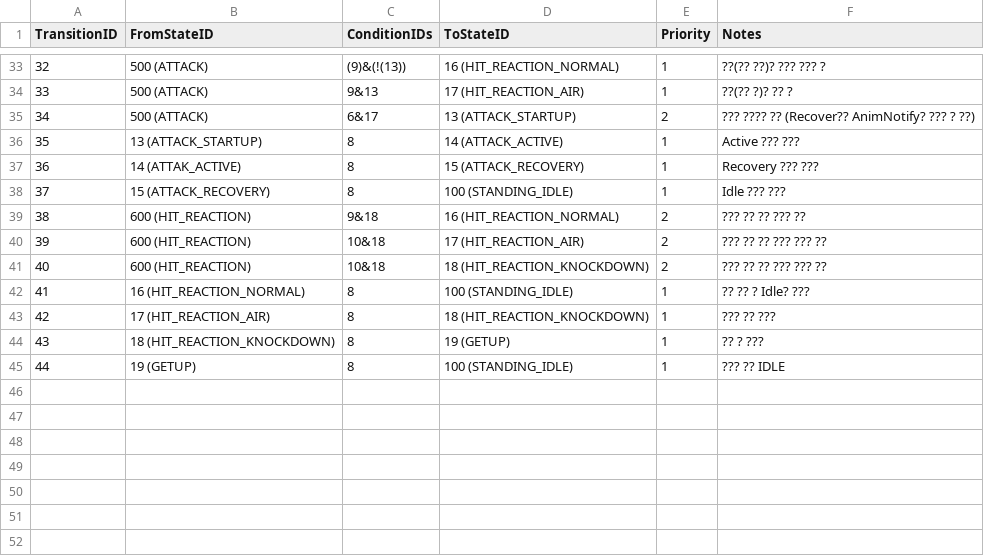
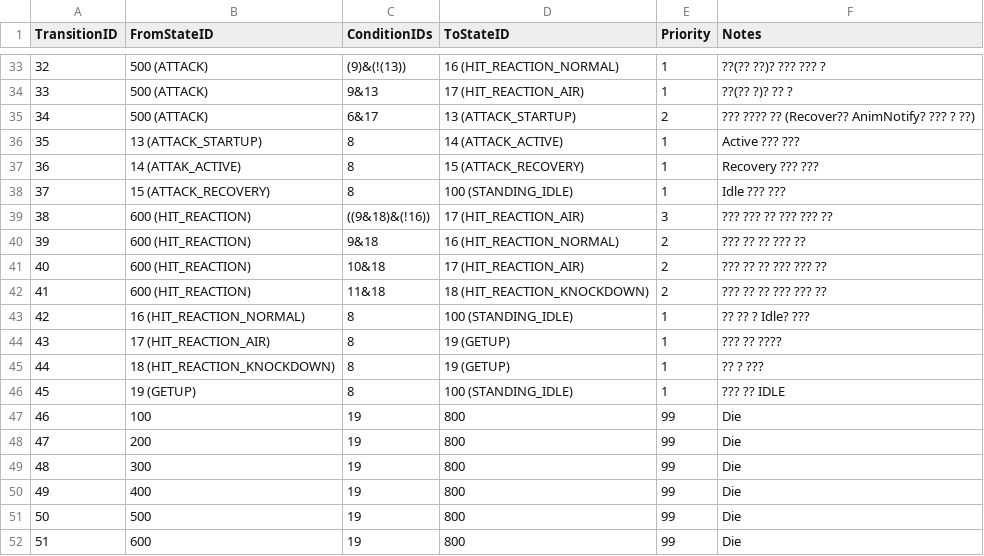
Before and after one commit to dkglee/Chunkken, a CSV file: Content/DataTable/TransitionListTable.csv, drawn as a sheet; only a part is shown, gaps mark what is left out; addresses are those after the commit; the diff names each change by its address in the sheet, - before the commit and + after, or states it on an @@ line.

Commit message:
Feat: Animations & FSM Done (Hit Reaction)

```diff
--- a/Content/DataTable/TransitionListTable.csv
+++ b/Content/DataTable/TransitionListTable.csv
+row 39: 38 | 600 (HIT_REACTION) | ((9&18)&(!16)) | 17 (HIT_REACTION_AIR) | 3 | ??? ??? ?? ??? ??? ??
@@ column A (TransitionID) renumbered between rows 40 and 46 @@
-C42 (ConditionIDs): 10&18
+C42 (ConditionIDs): 11&18
-D44 (ToStateID): 18 (HIT_REACTION_KNOCKDOWN)
+D44 (ToStateID): 19 (GETUP)
-F44 (Notes): ??? ?? ???
+F44 (Notes): ??? ?? ????
+row 47: 46 | 100 | 19 | 800 | 99 | Die
+row 48: 47 | 200 | 19 | 800 | 99 | Die
+row 49: 48 | 300 | 19 | 800 | 99 | Die
+row 50: 49 | 400 | 19 | 800 | 99 | Die
+row 51: 50 | 500 | 19 | 800 | 99 | Die
+row 52: 51 | 600 | 19 | 800 | 99 | Die
```
Also changed, not shown: Content/DataTable/ConditionListTable.csv, Content/DataTable/StateListTable.csv, 23 other files.
